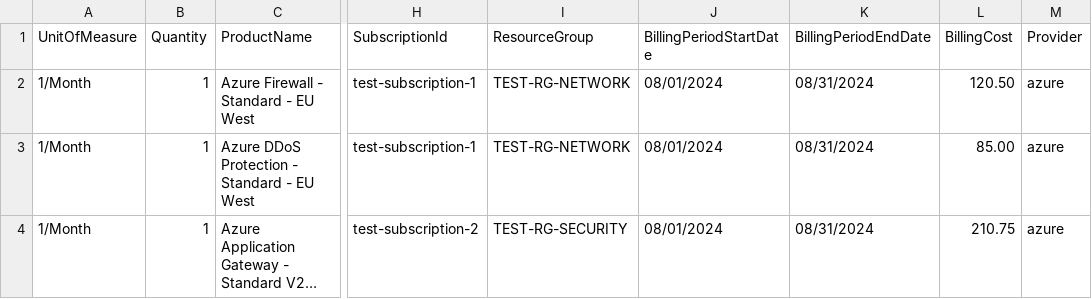
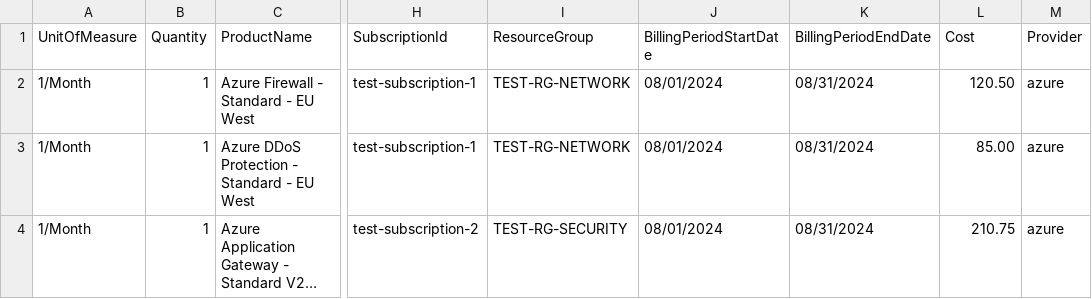
Before and after one commit to florent-morel/if-carmen, a CSV file: etc/sample_data/test_data/misc_services_test.csv, drawn as a sheet; only a part is shown, gaps mark what is left out; long unchanged cells end in …; the diff names each change by its address in the sheet, - before the commit and + after, or states it on an @@ line.

Commit message:
Harmonize ' *cost* ' into a common name 'cost'

```diff
--- a/etc/sample_data/test_data/misc_services_test.csv
+++ b/etc/sample_data/test_data/misc_services_test.csv
-L1: BillingCost
+L1: Cost
```
Also changed, not shown: etc/sample_data/test_data/storage_test.csv, 31 other files.
